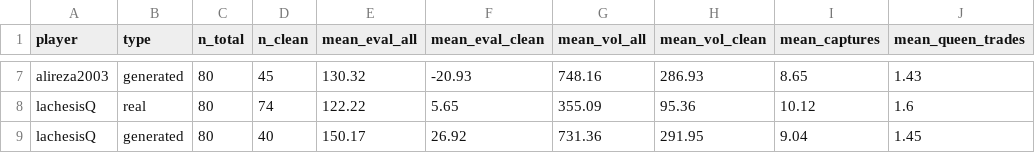
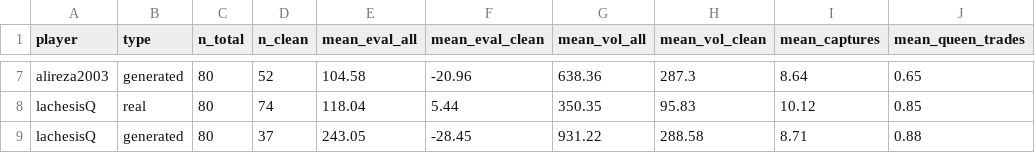
Before and after one commit to AtulKumar-Ak/chess-style-behavioural-model, a CSV file: real_vs_generated.csv, drawn as a sheet; only a part is shown, gaps mark what is left out; the diff covers the shown part only; the diff names each change by its address in the sheet, - before the commit and + after, or states it on an @@ line.

```diff
--- a/real_vs_generated.csv
+++ b/real_vs_generated.csv
-D7 (n_clean): 45
+D7 (n_clean): 52
-E7 (mean_eval_all): 130.32
+E7 (mean_eval_all): 104.58
-F7 (mean_eval_clean): -20.93
+F7 (mean_eval_clean): -20.96
-G7 (mean_vol_all): 748.16
+G7 (mean_vol_all): 638.36
-H7 (mean_vol_clean): 286.93
+H7 (mean_vol_clean): 287.3
-I7 (mean_captures): 8.65
+I7 (mean_captures): 8.64
-J7 (mean_queen_trades): 1.43
+J7 (mean_queen_trades): 0.65
-E8 (mean_eval_all): 122.22
+E8 (mean_eval_all): 118.04
-F8 (mean_eval_clean): 5.65
+F8 (mean_eval_clean): 5.44
-G8 (mean_vol_all): 355.09
+G8 (mean_vol_all): 350.35
-H8 (mean_vol_clean): 95.36
+H8 (mean_vol_clean): 95.83
-J8 (mean_queen_trades): 1.6
+J8 (mean_queen_trades): 0.85
-D9 (n_clean): 40
+D9 (n_clean): 37
-E9 (mean_eval_all): 150.17
+E9 (mean_eval_all): 243.05
-F9 (mean_eval_clean): 26.92
+F9 (mean_eval_clean): -28.45
-G9 (mean_vol_all): 731.36
+G9 (mean_vol_all): 931.22
-H9 (mean_vol_clean): 291.95
+H9 (mean_vol_clean): 288.58
-I9 (mean_captures): 9.04
+I9 (mean_captures): 8.71
-J9 (mean_queen_trades): 1.45
+J9 (mean_queen_trades): 0.88
```
Also changed, not shown: 29 edited cells elsewhere in this file, 34 other files.
